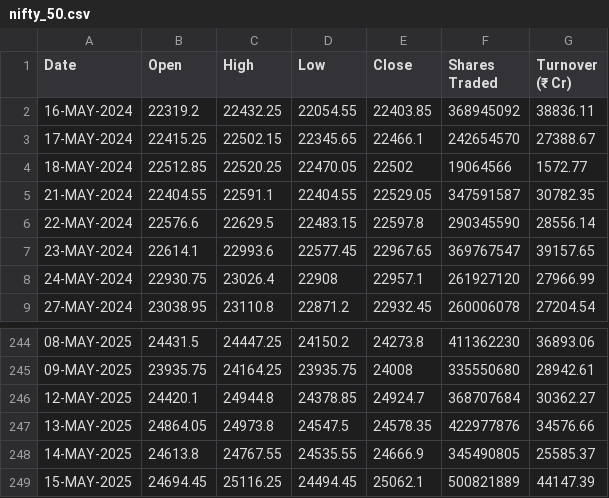
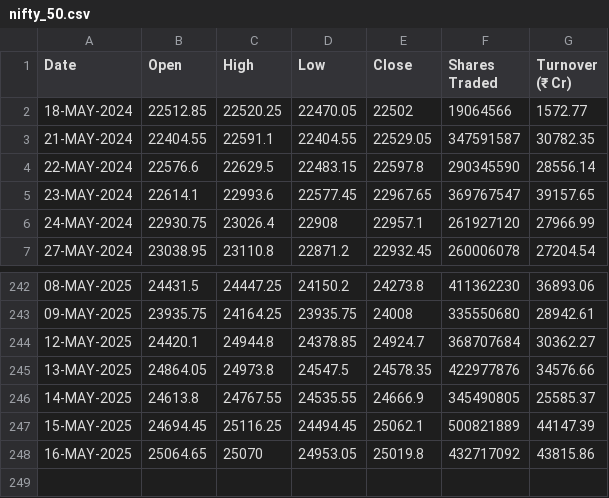
Before and after one commit to shritish20/VolGuard, a CSV file: nifty_50.csv, drawn as a sheet; only a part is shown, gaps mark what is left out.

Commit message:
Add files via upload

```diff
--- a/nifty_50.csv
+++ b/nifty_50.csv
@@ -1,4 +1,2 @@
 Date ,Open ,High ,Low ,Close ,Shares Traded ,Turnover (₹ Cr)
-16-MAY-2024,22319.2,22432.25,22054.55,22403.85,368945092,38836.11
-17-MAY-2024,22415.25,22502.15,22345.65,22466.1,242654570,27388.67
 18-MAY-2024,22512.85,22520.25,22470.05,22502,19064566,1572.77
@@ -249 +247,2 @@
 15-MAY-2025,24694.45,25116.25,24494.45,25062.1,500821889,44147.39
+16-MAY-2025,25064.65,25070,24953.05,25019.8,432717092,43815.86
```
